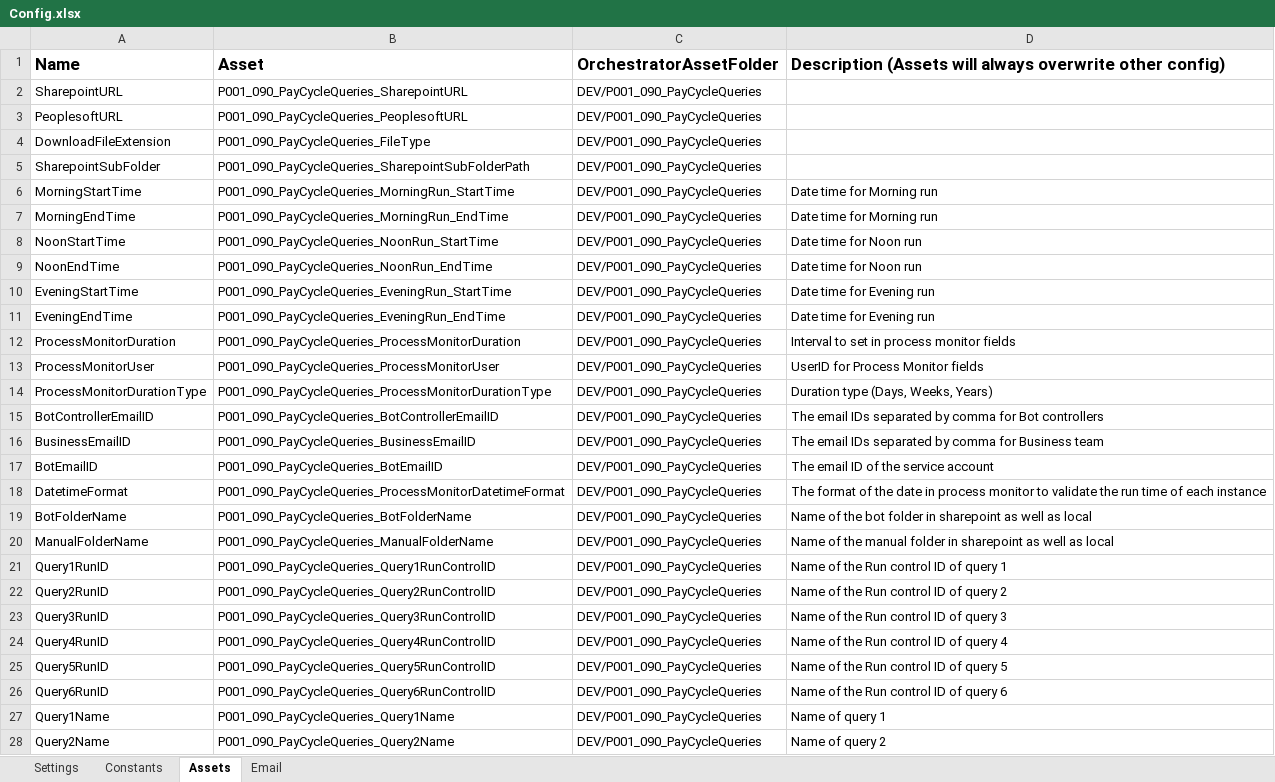
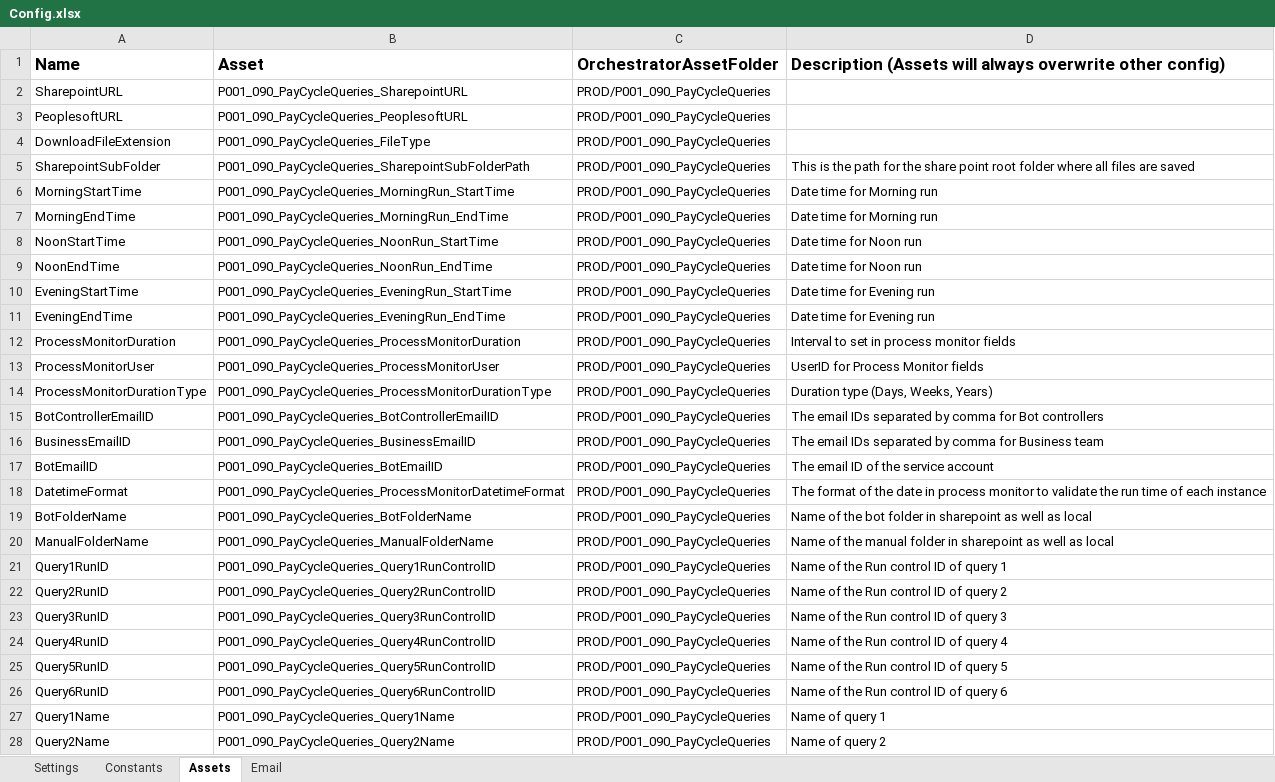
Before and after one commit to ok-omes-escrow/P0001_090_PayCyleQueries_Dispatcher, an Excel workbook: Data/Config.xlsx, sheet Assets, drawn as a sheet; only a part is shown; values as stored, in another font and other column widths than the file's, no borders; the diff covers the shown part only; the diff names each change by its address in the sheet, - before the commit and + after, or states it on an @@ line.

```diff
--- a/Data/Config.xlsx (sheet Assets)
+++ b/Data/Config.xlsx (sheet Assets)
-C2:C28 (OrchestratorAssetFolder): DEV/P001_090_PayCycleQueries
+C2:C28 (OrchestratorAssetFolder): PROD/P001_090_PayCycleQueries
-D5: (empty)
+D5: This is the path for the share point root folder where all files are saved
```
Also changed, not shown: 7 edited cells elsewhere in this sheet, sheet Settings, 7 other files.
